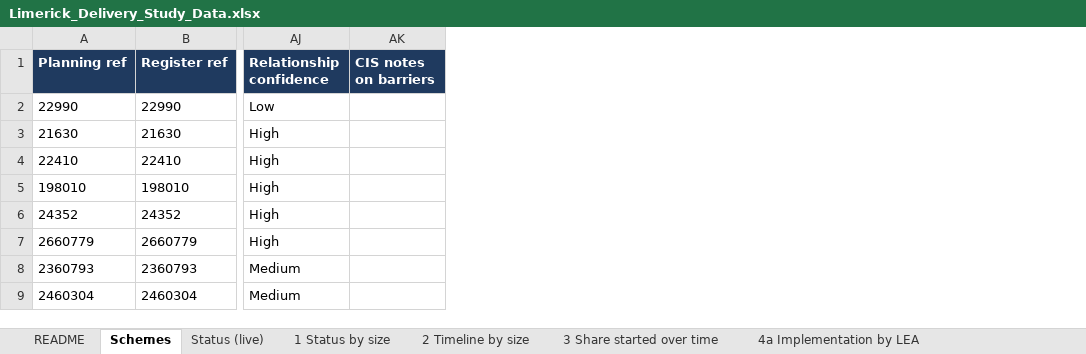
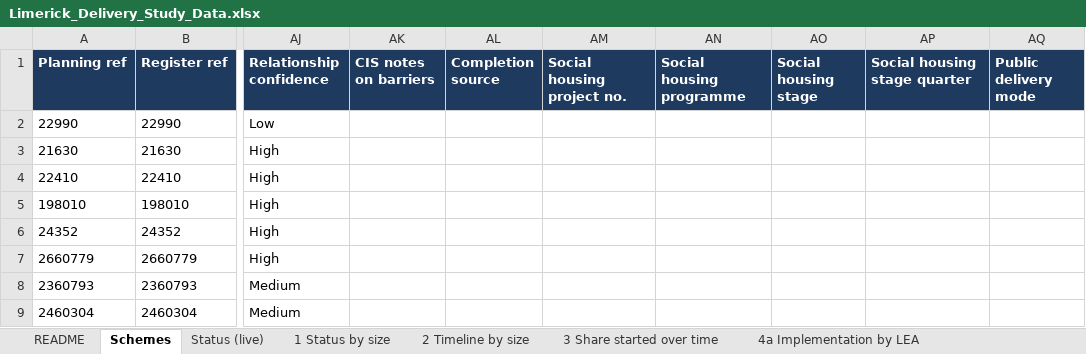
Before and after one commit to jaymes88/data, an Excel workbook: limerick_pipeline/delivery_study/Limerick_Delivery_Study_Data.xlsx, sheet Schemes, drawn as a sheet; only a part is shown, gaps mark what is left out; values as stored, in another font and other column widths than the file's, no borders; charts and pictures not drawn; the diff covers the shown part only; the diff names each change by its address in the sheet, - before the commit and + after, or states it on an @@ line.

```diff
--- a/limerick_pipeline/delivery_study/Limerick_Delivery_Study_Data.xlsx (sheet Schemes)
+++ b/limerick_pipeline/delivery_study/Limerick_Delivery_Study_Data.xlsx (sheet Schemes)
+column AL (Completion source), empty
+column AM (Social housing project no.), empty
+column AN (Social housing programme), empty
+column AO (Social housing stage), empty
+column AP (Social housing stage quarter), empty
+column AQ (Public delivery mode), empty
```
Also changed, not shown: 36 edited cells elsewhere in this sheet, sheet Status (live), sheet 9 Build rates, sheet 4f Implementation by owner, sheet 3b Started over time by sector, sheet 12 Status by nbhd, sheet 7 Expiry watchlist, 14 more sheets, limerick_pipeline/Limerick_Residential_Pipeline_Simplified.xlsx, 17 other files.
